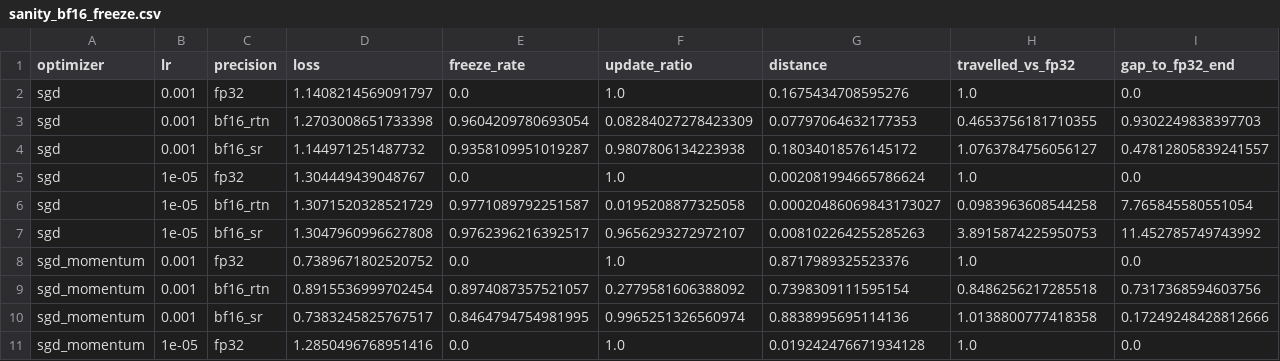
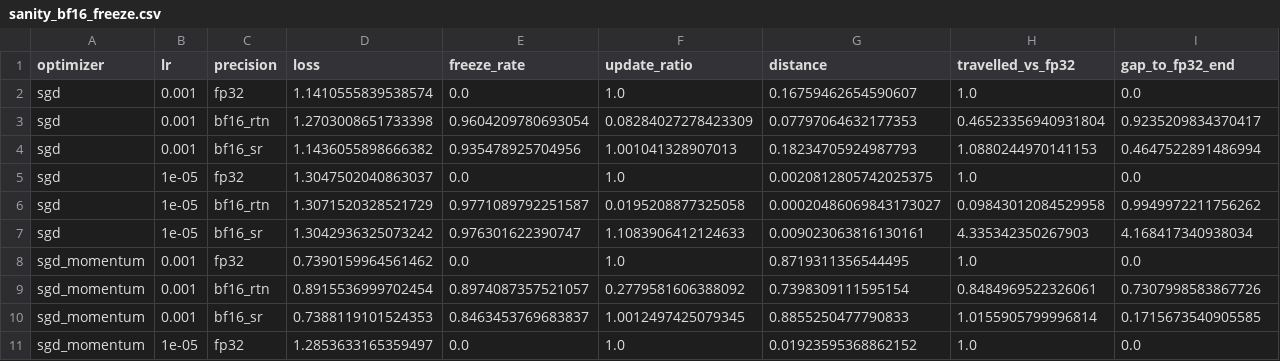
Before and after one commit to saperaa/frostleaf, a CSV file: experiments/sanity_bf16_freeze.csv, drawn as a sheet; only a part is shown; the diff covers the shown part only.

Commit message:
Start all sanity runs from the same bf16-rounded weights and tie rounding_seed to the run seed

```diff
--- a/experiments/sanity_bf16_freeze.csv
+++ b/experiments/sanity_bf16_freeze.csv
@@ -1,11 +1,11 @@
 optimizer,lr,precision,loss,freeze_rate,update_ratio,distance,travelled_vs_fp32,gap_to_fp32_end
-sgd,0.001,fp32,1.1408214569091797,0.0,1.0,0.1675434708595276,1.0,0.0
-sgd,0.001,bf16_rtn,1.2703008651733398,0.9604209780693054,0.08284027278423309,0.07797064632177353,0.4653756181710355,0.9302249838397703
-sgd,0.001,bf16_sr,1.144971251487732,0.9358109951019287,0.9807806134223938,0.18034018576145172,1.0763784756056127,0.47812805839241557
-sgd,1e-05,fp32,1.304449439048767,0.0,1.0,0.002081994665786624,1.0,0.0
-sgd,1e-05,bf16_rtn,1.3071520328521729,0.9771089792251587,0.0195208877325058,0.00020486069843173027,0.0983963608544258,7.765845580551054
-sgd,1e-05,bf16_sr,1.3047960996627808,0.9762396216392517,0.9656293272972107,0.008102264255285263,3.8915874225950753,11.452785749743992
-sgd_momentum,0.001,fp32,0.7389671802520752,0.0,1.0,0.8717989325523376,1.0,0.0
-sgd_momentum,0.001,bf16_rtn,0.8915536999702454,0.8974087357521057,0.2779581606388092,0.7398309111595154,0.8486256217285518,0.7317368594603756
-sgd_momentum,0.001,bf16_sr,0.7383245825767517,0.8464794754981995,0.9965251326560974,0.8838995695114136,1.0138800777418358,0.17249248428812666
-sgd_momentum,1e-05,fp32,1.2850496768951416,0.0,1.0,0.019242476671934128,1.0,0.0
+sgd,0.001,fp32,1.1410555839538574,0.0,1.0,0.16759462654590607,1.0,0.0
+sgd,0.001,bf16_rtn,1.2703008651733398,0.9604209780693054,0.08284027278423309,0.07797064632177353,0.46523356940931804,0.9235209834370417
+sgd,0.001,bf16_sr,1.1436055898666382,0.935478925704956,1.001041328907013,0.18234705924987793,1.0880244970141153,0.4647522891486994
+sgd,1e-05,fp32,1.3047502040863037,0.0,1.0,0.0020812805742025375,1.0,0.0
+sgd,1e-05,bf16_rtn,1.3071520328521729,0.9771089792251587,0.0195208877325058,0.00020486069843173027,0.09843012084529958,0.9949972211756262
+sgd,1e-05,bf16_sr,1.3042936325073242,0.976301622390747,1.1083906412124633,0.009023063816130161,4.335342350267903,4.168417340938034
+sgd_momentum,0.001,fp32,0.7390159964561462,0.0,1.0,0.8719311356544495,1.0,0.0
+sgd_momentum,0.001,bf16_rtn,0.8915536999702454,0.8974087357521057,0.2779581606388092,0.7398309111595154,0.8484969522326061,0.7307998583867726
+sgd_momentum,0.001,bf16_sr,0.7388119101524353,0.8463453769683837,1.0012497425079345,0.8855250477790833,1.0155905799996814,0.1715673540905585
+sgd_momentum,1e-05,fp32,1.2853633165359497,0.0,1.0,0.01923595368862152,1.0,0.0
```
Also changed, not shown: 28 edited cells elsewhere in this file, 1 other file.
